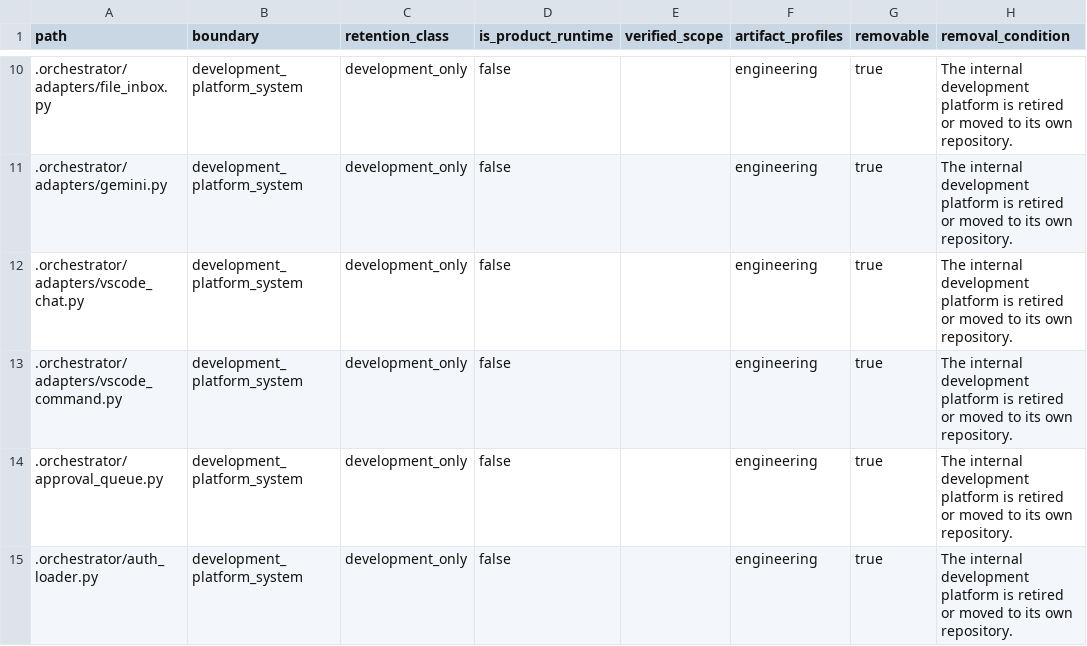
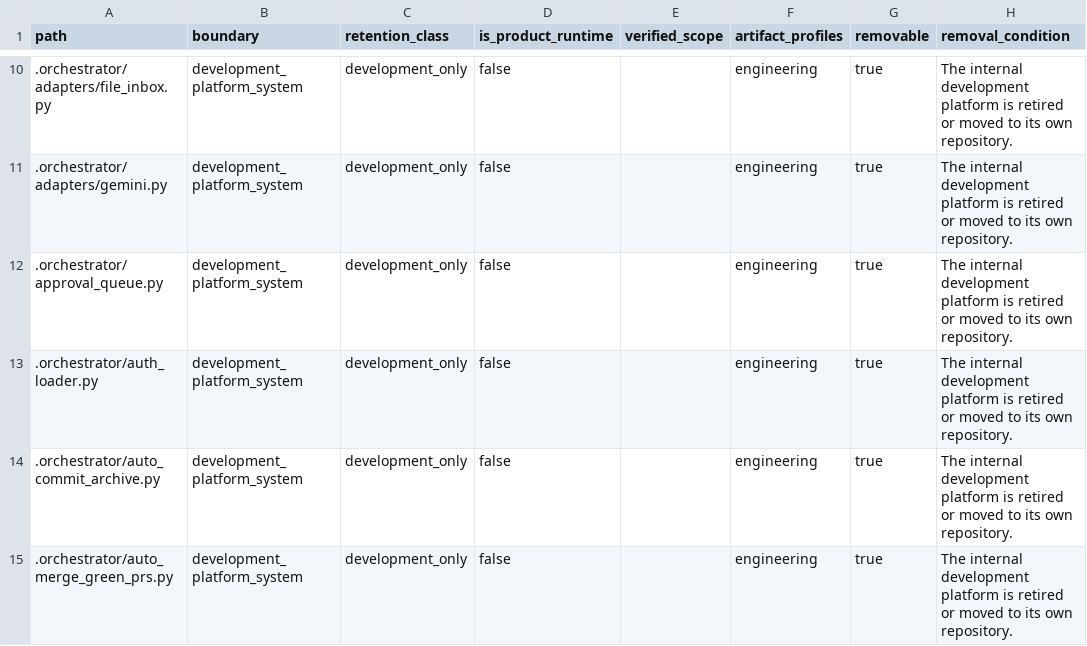
Before and after one commit to alfloop-dev/odayplus, a CSV file: docs/audits/code-boundary-inventory.csv, drawn as a sheet; only a part is shown, gaps mark what is left out; the shorter side is filled out with more unchanged rows; the diff names each change by its address in the sheet, - before the commit and + after, or states it on an @@ line.

Commit message:
refactor(tooling): remove dead helpers and vscode adapters

```diff
--- a/docs/audits/code-boundary-inventory.csv
+++ b/docs/audits/code-boundary-inventory.csv
-row 12: .orchestrator/adapters/vscode_chat.py | development_platform_system | development_only | false |  | engineering | true | The internal development platform is retired or moved to its own repository.
-row 13: .orchestrator/adapters/vscode_command.py | development_platform_system | development_only | false |  | engineering | true | The internal development platform is retired or moved to its own repository.
```
Also changed, not shown: 8 other files.
